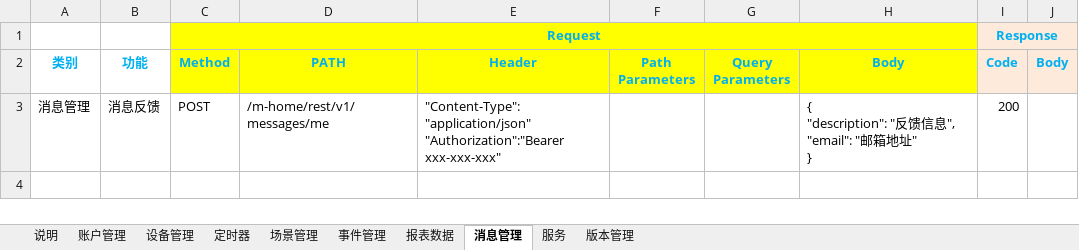
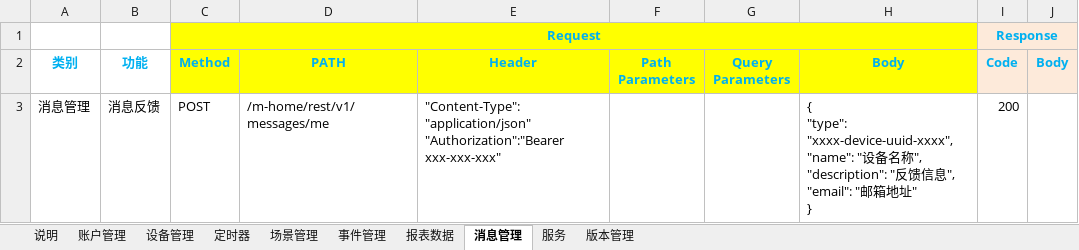
Before and after one commit to weiwiz/MeDoc, an Excel workbook: MeOcer APIs(HTTP).xlsx, sheet 消息管理, drawn as a sheet; values as stored, in another font and other column widths than the file's, no borders; ↵ is a line break in a cell; the diff names each change by its address in the sheet, - before the commit and + after, or states it on an @@ line.

```diff
--- a/MeOcer APIs(HTTP).xlsx (sheet 消息管理)
+++ b/MeOcer APIs(HTTP).xlsx (sheet 消息管理)
-H3 (Body): { ↵ "description": "…
+H3 (Body): { ↵ "type": "xxxx-device-uuid-xxxx", ↵ "name": "设备名称", ↵ "description": "…
```
Also changed, not shown: 4 other files.
